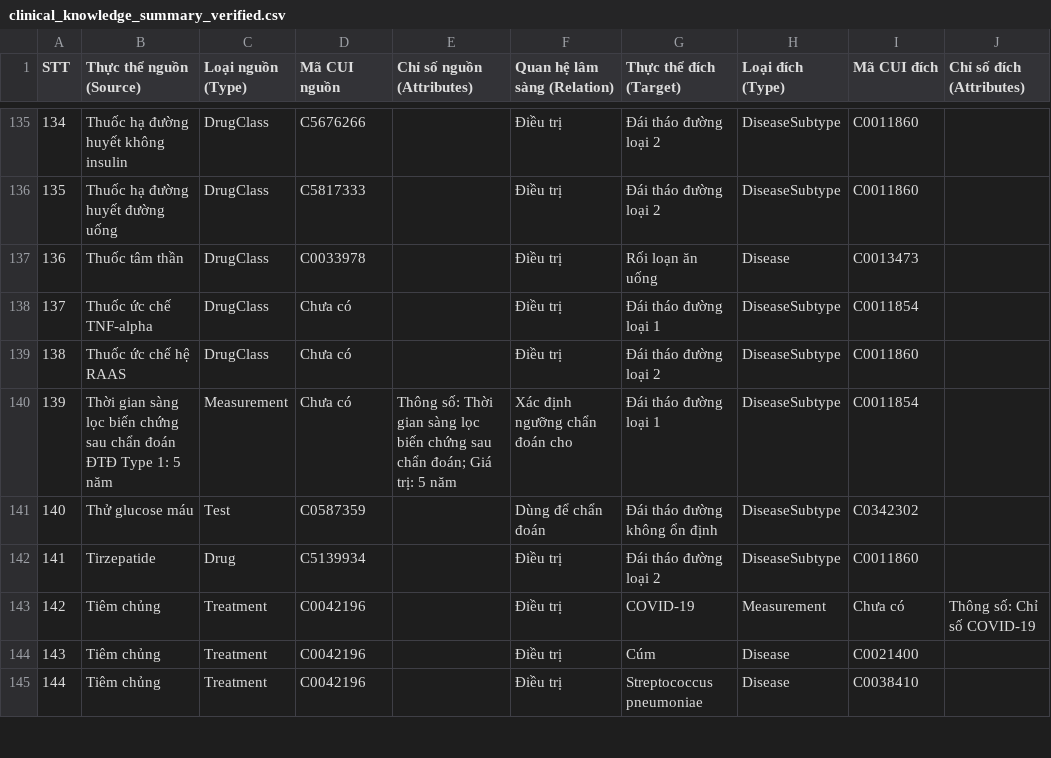
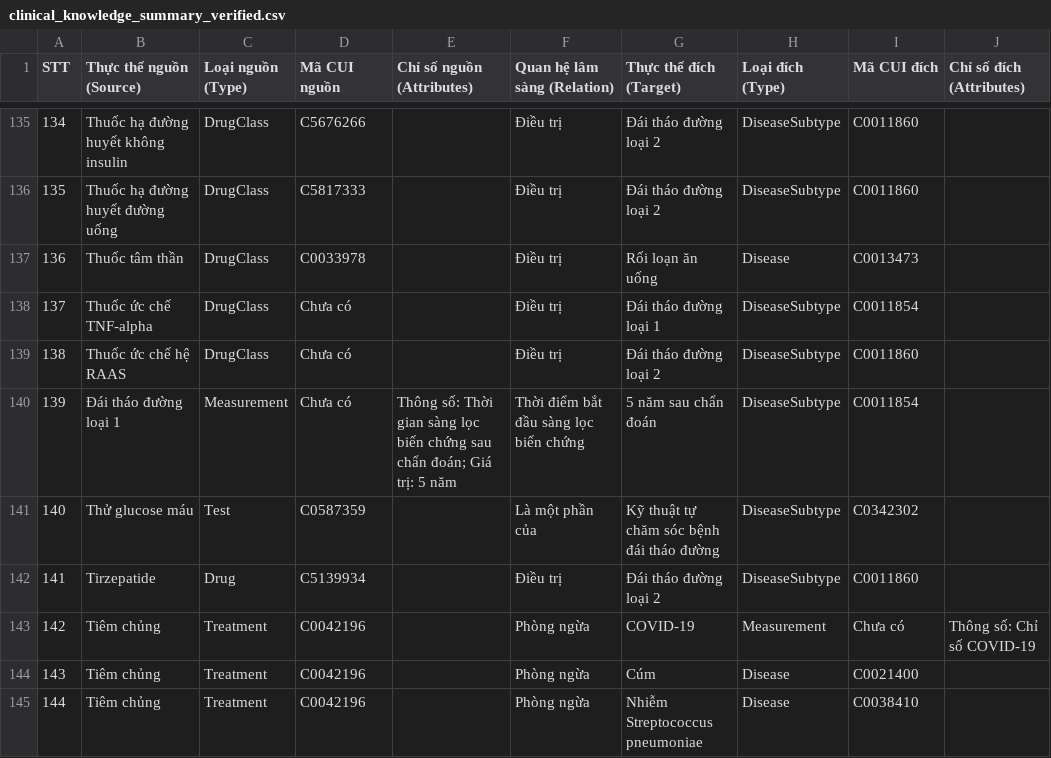
Before and after one commit to NoirHuy/Extract_Graph, a CSV file: data/reports/diabetes/clinical_knowledge_summary_verified.csv, drawn as a sheet; only a part is shown, gaps mark what is left out; the diff covers the shown part only; the diff names each change by its address in the sheet, - before the commit and + after, or states it on an @@ line.

```diff
--- a/data/reports/diabetes/clinical_knowledge_summary_verified.csv
+++ b/data/reports/diabetes/clinical_knowledge_summary_verified.csv
-B140 (Thực thể nguồn (Source)): Thời gian sàng lọc biến chứng sau chẩn đoán ĐTĐ Type 1: 5 năm
+B140 (Thực thể nguồn (Source)): Đái tháo đường loại 1
-F140 (Quan hệ lâm sàng (Relation)): Xác định ngưỡng chẩn đoán cho
+F140 (Quan hệ lâm sàng (Relation)): Thời điểm bắt đầu sàng lọc biến chứng
-G140 (Thực thể đích (Target)): Đái tháo đường loại 1
+G140 (Thực thể đích (Target)): 5 năm sau chẩn đoán
-F141 (Quan hệ lâm sàng (Relation)): Dùng để chẩn đoán
+F141 (Quan hệ lâm sàng (Relation)): Là một phần của
-G141 (Thực thể đích (Target)): Đái tháo đường không ổn định
+G141 (Thực thể đích (Target)): Kỹ thuật tự chăm sóc bệnh đái tháo đường
-F143:F145 (Quan hệ lâm sàng (Relation)): Điều trị
+F143:F145 (Quan hệ lâm sàng (Relation)): Phòng ngừa
-G145 (Thực thể đích (Target)): Streptococcus pneumoniae
+G145 (Thực thể đích (Target)): Nhiễm Streptococcus pneumoniae
```
Also changed, not shown: 72 edited cells elsewhere in this file, data/reports/hypertension/clinical_knowledge_summary_verified.csv, 7 other files.
